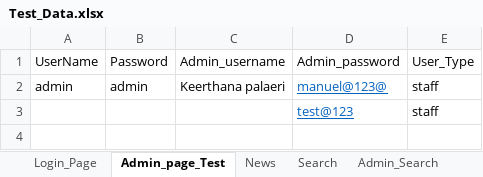
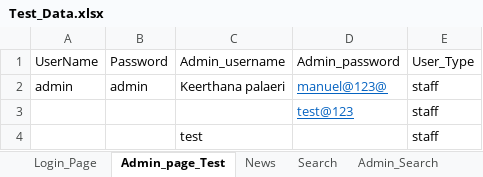
Before and after one commit to Neejudevaraju1/AutomationTest, an Excel workbook: 7RSuperMarket/src/main/resources/Test_Data.xlsx, sheet Admin_page_Test, drawn as a sheet; values as stored, in another font and other column widths than the file's, no borders; the diff names each change by its address in the sheet, - before the commit and + after, or states it on an @@ line.

```diff
--- a/7RSuperMarket/src/main/resources/Test_Data.xlsx (sheet Admin_page_Test)
+++ b/7RSuperMarket/src/main/resources/Test_Data.xlsx (sheet Admin_page_Test)
+row 4:  |  | test |  | staff
```
Also changed, not shown: 26 other files.
